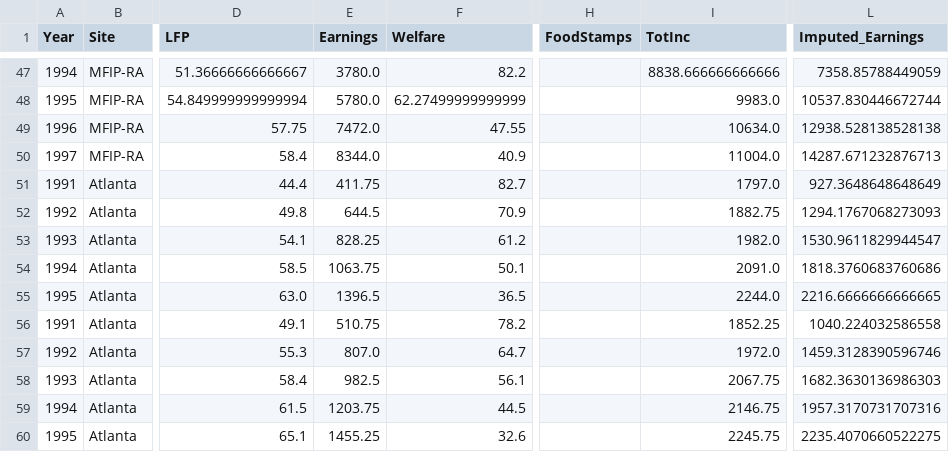
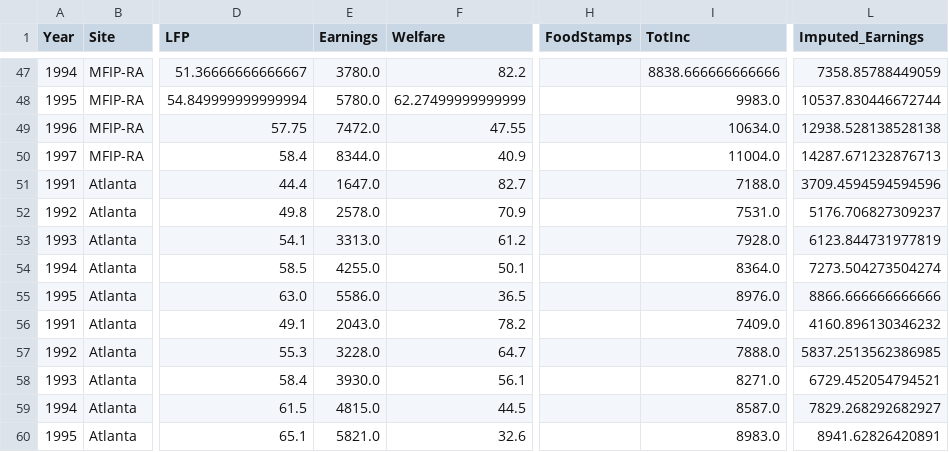
Before and after one commit to josephmullins/welfare-meta-study-first-submission, a CSV file: Data/Annualized_Data.csv, drawn as a sheet; only a part is shown, gaps mark what is left out; the diff covers the shown part only; the diff names each change by its address in the sheet, - before the commit and + after, or states it on an @@ line.

```diff
--- a/Data/Annualized_Data.csv
+++ b/Data/Annualized_Data.csv
-E51 (Earnings): 411.75
+E51 (Earnings): 1647.0
-I51 (TotInc): 1797.0
+I51 (TotInc): 7188.0
-L51 (Imputed_Earnings): 927.3648648648649
+L51 (Imputed_Earnings): 3709.4594594594596
-E52 (Earnings): 644.5
+E52 (Earnings): 2578.0
-I52 (TotInc): 1882.75
+I52 (TotInc): 7531.0
-L52 (Imputed_Earnings): 1294.1767068273093
+L52 (Imputed_Earnings): 5176.706827309237
-E53 (Earnings): 828.25
+E53 (Earnings): 3313.0
-I53 (TotInc): 1982.0
+I53 (TotInc): 7928.0
-L53 (Imputed_Earnings): 1530.9611829944547
+L53 (Imputed_Earnings): 6123.844731977819
-E54 (Earnings): 1063.75
+E54 (Earnings): 4255.0
-I54 (TotInc): 2091.0
+I54 (TotInc): 8364.0
-L54 (Imputed_Earnings): 1818.3760683760686
+L54 (Imputed_Earnings): 7273.504273504274
-E55 (Earnings): 1396.5
+E55 (Earnings): 5586.0
-I55 (TotInc): 2244.0
+I55 (TotInc): 8976.0
-L55 (Imputed_Earnings): 2216.6666666666665
+L55 (Imputed_Earnings): 8866.666666666666
-E56 (Earnings): 510.75
+E56 (Earnings): 2043.0
-I56 (TotInc): 1852.25
+I56 (TotInc): 7409.0
-L56 (Imputed_Earnings): 1040.224032586558
+L56 (Imputed_Earnings): 4160.896130346232
-E57 (Earnings): 807.0
+E57 (Earnings): 3228.0
-I57 (TotInc): 1972.0
+I57 (TotInc): 7888.0
-L57 (Imputed_Earnings): 1459.3128390596746
+L57 (Imputed_Earnings): 5837.2513562386985
-E58 (Earnings): 982.5
+E58 (Earnings): 3930.0
-I58 (TotInc): 2067.75
+I58 (TotInc): 8271.0
-L58 (Imputed_Earnings): 1682.3630136986303
+L58 (Imputed_Earnings): 6729.452054794521
-E59 (Earnings): 1203.75
+E59 (Earnings): 4815.0
-I59 (TotInc): 2146.75
+I59 (TotInc): 8587.0
-L59 (Imputed_Earnings): 1957.3170731707316
+L59 (Imputed_Earnings): 7829.268292682927
-E60 (Earnings): 1455.25
+E60 (Earnings): 5821.0
-I60 (TotInc): 2245.75
+I60 (TotInc): 8983.0
-L60 (Imputed_Earnings): 2235.4070660522275
+L60 (Imputed_Earnings): 8941.62826420891
```
Also changed, not shown: 150 edited cells elsewhere in this file, Data/Annualized_Moments.csv, 3 other files.
